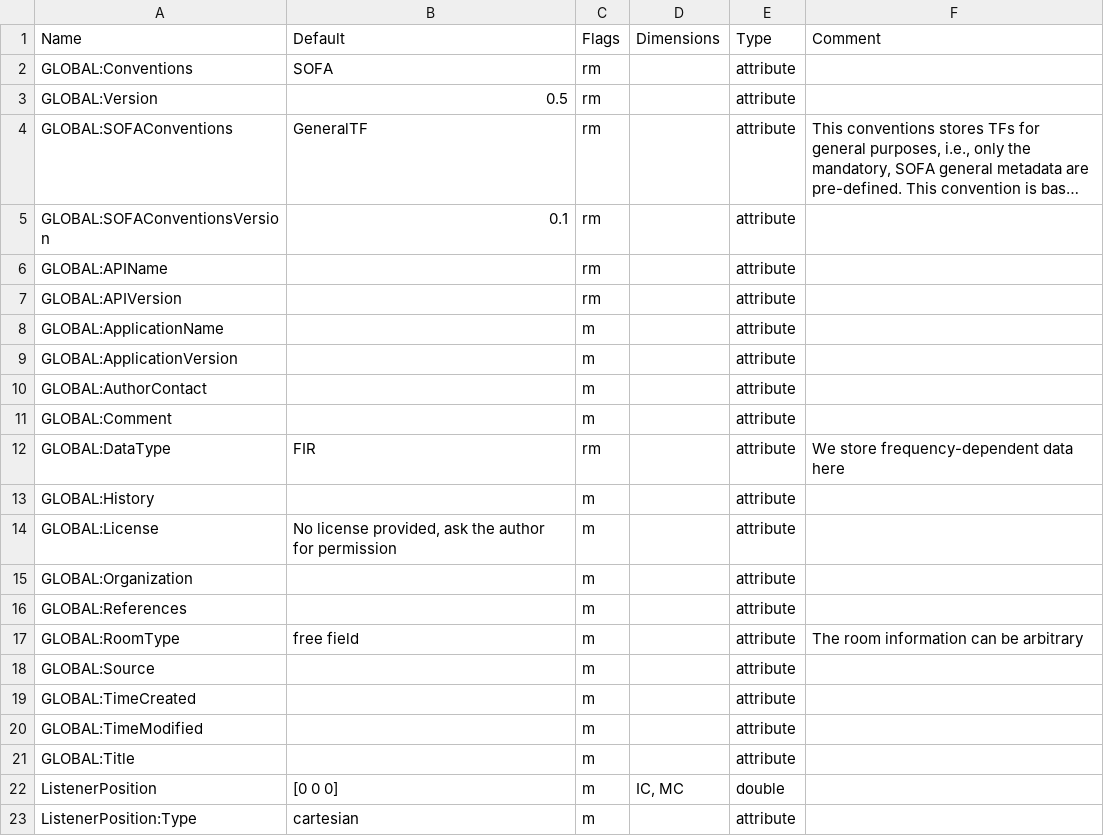
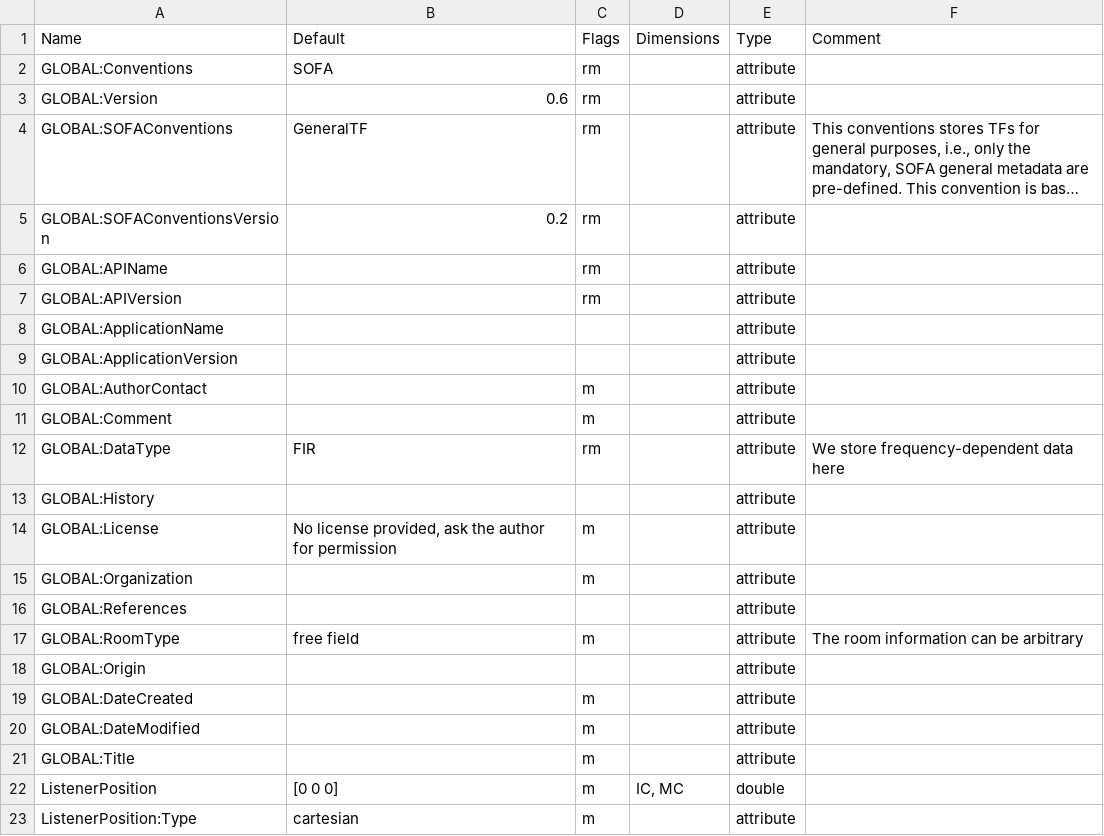
Before and after one commit to sofacoustics/SOFAtoolbox, a CSV file: API_MO/conventions/GeneralTF.csv, drawn as a sheet; only a part is shown; long unchanged cells end in …; removed rows and columns are numbered as before the commit, all else as after; the diff names each change by its address in the sheet, - before the commit and + after, or states it on an @@ line.

```diff
--- a/API_MO/conventions/GeneralTF.csv
+++ b/API_MO/conventions/GeneralTF.csv
-B3 (Default): 0.5
+B3 (Default): 0.6
-B5 (Default): 0.1
+B5 (Default): 0.2
-C8:C9 (Flags): m
+C8:C9 (Flags): (empty)
-C13 (Flags): m
+C13 (Flags): (empty)
-C16 (Flags): m
+C16 (Flags): (empty)
-row 18: GLOBAL:Source |  | m |  | attribute
+row 18: GLOBAL:Origin |  |  |  | attribute
-A19 (Name): GLOBAL:TimeCreated
+A19 (Name): GLOBAL:DateCreated
-A20 (Name): GLOBAL:TimeModified
+A20 (Name): GLOBAL:DateModified
```
Also changed, not shown: API_MO/conventions/HeadphoneIR.csv, API_MO/conventions/SimpleFreeFieldHRIR.csv, 11 other files.
